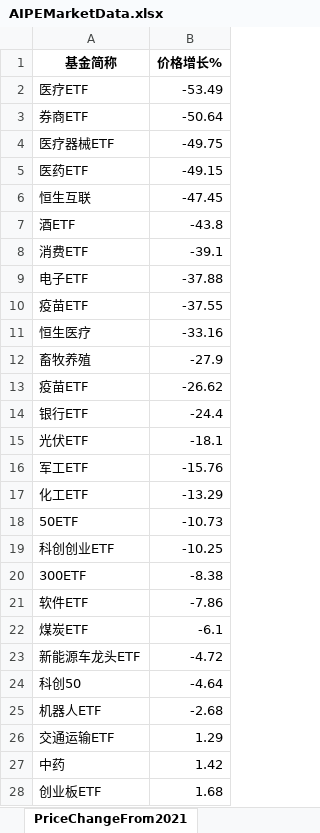
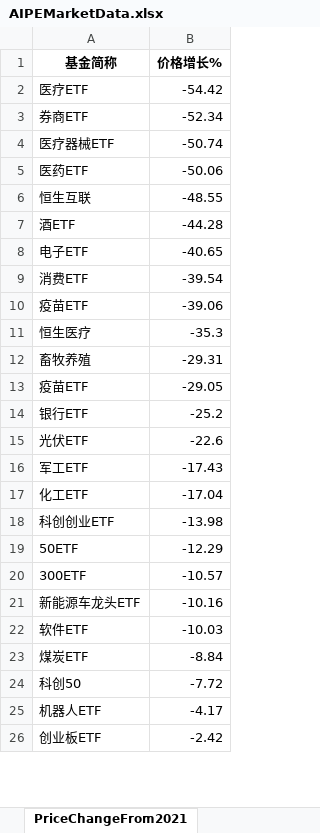
Before and after one commit to digital-era/AIPEMarketDashboard, an Excel workbook: AIPEMarketData.xlsx, sheet PriceChangeFrom2021, drawn as a sheet; only a part is shown; values as stored, in another font and other column widths than the file's, no borders; removed rows and columns are numbered as before the commit, all else as after; the diff covers the shown part only; the diff names each change by its address in the sheet, - before the commit and + after, or states it on an @@ line.

```diff
--- a/AIPEMarketData.xlsx (sheet PriceChangeFrom2021)
+++ b/AIPEMarketData.xlsx (sheet PriceChangeFrom2021)
-B2 (价格增长%): -53.49
+B2 (价格增长%): -54.42
-B3 (价格增长%): -50.64
+B3 (价格增长%): -52.34
-B4 (价格增长%): -49.75
+B4 (价格增长%): -50.74
-B5 (价格增长%): -49.15
+B5 (价格增长%): -50.06
-B6 (价格增长%): -47.45
+B6 (价格增长%): -48.55
-B7 (价格增长%): -43.8
+B7 (价格增长%): -44.28
-row 8: 消费ETF | -39.1
-B8 (价格增长%): -37.88
+B8 (价格增长%): -40.65
+row 9: 消费ETF | -39.54
-B10 (价格增长%): -37.55
+B10 (价格增长%): -39.06
-B11 (价格增长%): -33.16
+B11 (价格增长%): -35.3
-B12 (价格增长%): -27.9
+B12 (价格增长%): -29.31
-B13 (价格增长%): -26.62
+B13 (价格增长%): -29.05
-B14 (价格增长%): -24.4
+B14 (价格增长%): -25.2
-B15 (价格增长%): -18.1
+B15 (价格增长%): -22.6
-B16 (价格增长%): -15.76
+B16 (价格增长%): -17.43
-B17 (价格增长%): -13.29
+B17 (价格增长%): -17.04
-row 18: 50ETF | -10.73
-B18 (价格增长%): -10.25
+B18 (价格增长%): -13.98
+row 19: 50ETF | -12.29
-B20 (价格增长%): -8.38
+B20 (价格增长%): -10.57
+row 21: 新能源车龙头ETF | -10.16
-B22 (价格增长%): -7.86
+B22 (价格增长%): -10.03
-B23 (价格增长%): -6.1
+B23 (价格增长%): -8.84
-row 23: 新能源车龙头ETF | -4.72
-B24 (价格增长%): -4.64
+B24 (价格增长%): -7.72
-B25 (价格增长%): -2.68
+B25 (价格增长%): -4.17
-row 26: 交通运输ETF | 1.29
-row 27: 中药 | 1.42
-B26 (价格增长%): 1.68
+B26 (价格增长%): -2.42
```
Also changed, not shown: 12 added rows, 10 removed rows and 24 edited cells elsewhere in this sheet, sheet DistributeHotIndustry, sheet PriceThisYearChange, sheet ShareChangeFrom2021, sheet TopStockIn5DaysMainFund, sheet ShareThisYearChange, sheet TopStockInTopPotScore, 7 more sheets, 1 other file.
